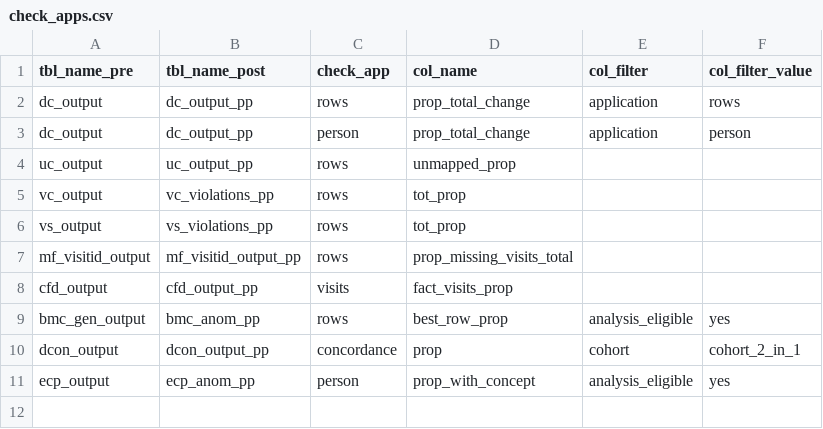
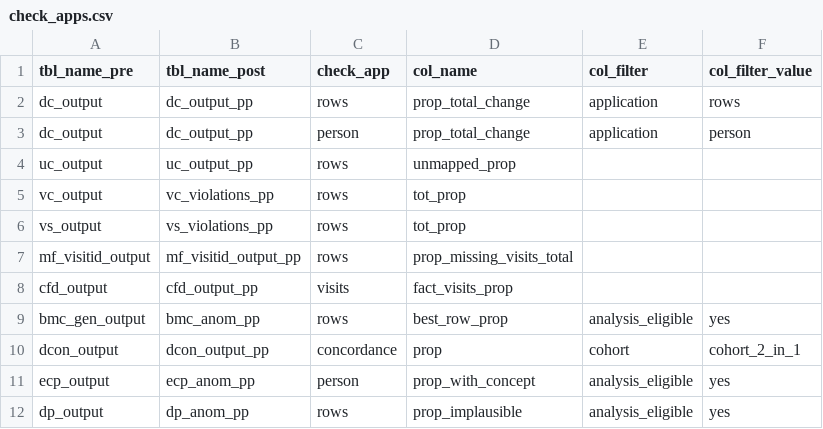
Before and after one commit to PEDSnet/dqa_processing, a CSV file: specs/check_apps.csv, drawn as a sheet; the diff names each change by its address in the sheet, - before the commit and + after, or states it on an @@ line.

```diff
--- a/specs/check_apps.csv
+++ b/specs/check_apps.csv
+row 12: dp_output | dp_anom_pp | rows | prop_implausible | analysis_eligible | yes
```
Also changed, not shown: 4 other files.
